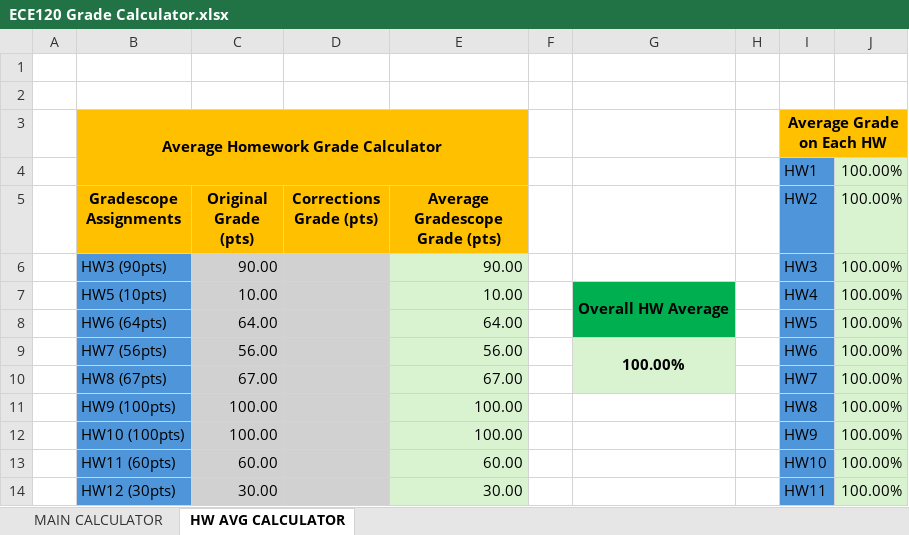
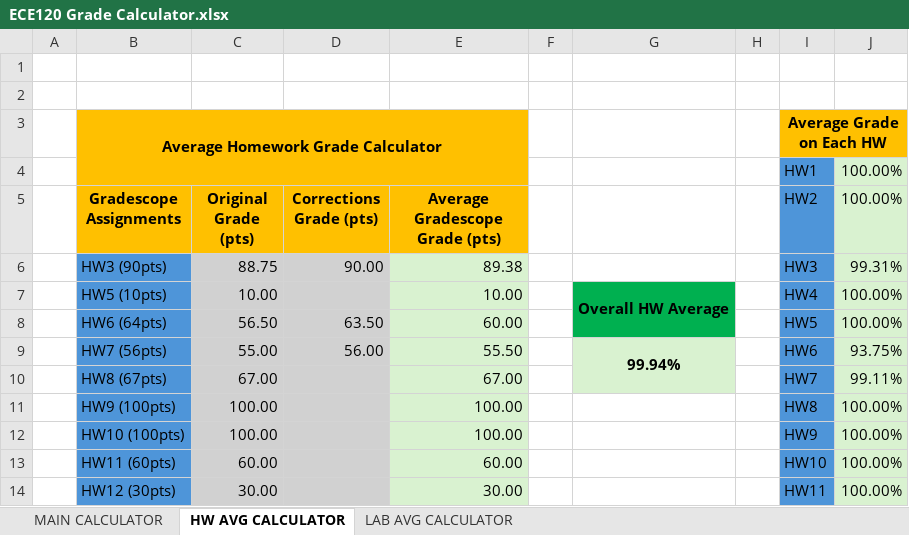
Before and after one commit to loganpetrock/ece120gradecalculator, an Excel workbook: ECE120 Grade Calculator.xlsx, sheet HW AVG CALCULATOR, drawn as a sheet; only a part is shown; values as stored, in another font and other column widths than the file's, no borders; the diff names each change by its address in the sheet, - before the commit and + after, or states it on an @@ line.

```diff
--- a/ECE120 Grade Calculator.xlsx (sheet HW AVG CALCULATOR)
+++ b/ECE120 Grade Calculator.xlsx (sheet HW AVG CALCULATOR)
+sheet tab: LAB AVG CALCULATOR
-C6 (Original Grade (pts)): 90.00
+C6 (Original Grade (pts)): 88.75
-D6 (Corrections Grade (pts)): (empty)
+D6 (Corrections Grade (pts)): 90.00
-E6 (Average Gradescope Grade (pts)): 90.00
+E6 (Average Gradescope Grade (pts)): 89.38
-J6 (100.00%): 100.00%
+J6 (100.00%): 99.31%
-C8 (Original Grade (pts)): 64.00
+C8 (Original Grade (pts)): 56.50
-D8 (Corrections Grade (pts)): (empty)
+D8 (Corrections Grade (pts)): 63.50
-E8 (Average Gradescope Grade (pts)): 64.00
+E8 (Average Gradescope Grade (pts)): 60.00
-C9 (Original Grade (pts)): 56.00
+C9 (Original Grade (pts)): 55.00
-D9 (Corrections Grade (pts)): (empty)
+D9 (Corrections Grade (pts)): 56.00
-E9 (Average Gradescope Grade (pts)): 56.00
+E9 (Average Gradescope Grade (pts)): 55.50
-G9: 100.00%
+G9: 99.94%
-J9 (100.00%): 100.00%
+J9 (100.00%): 93.75%
-J10 (100.00%): 100.00%
+J10 (100.00%): 99.11%
```
Also changed, not shown: sheet MAIN CALCULATOR.
